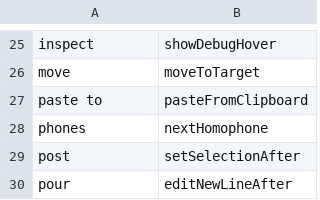
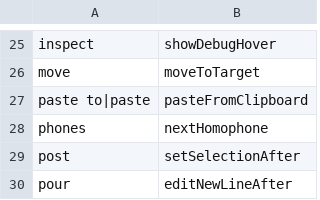
Before and after one commit to phillco/cursorless-settings, a CSV file: actions.csv, drawn as a sheet; only a part is shown, gaps mark what is left out.

Commit message:
actions: "paste" as alias for "paste to"; I find paste to bit verbose, but still learning

```diff
--- a/actions.csv
+++ b/actions.csv
@@ -26,3 +26,3 @@ inspect, showDebugHover
 move, moveToTarget
-paste to, pasteFromClipboard
+paste to|paste, pasteFromClipboard
 phones, nextHomophone
```
